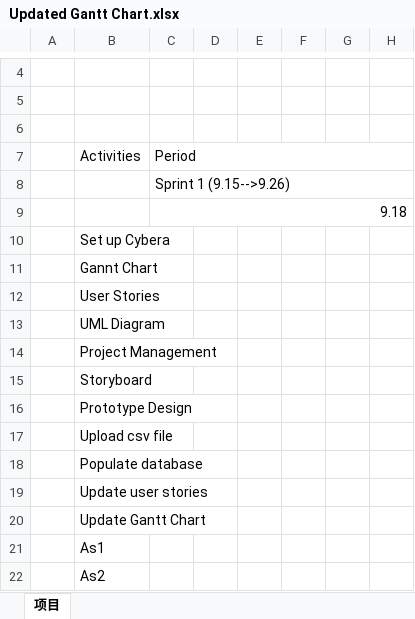
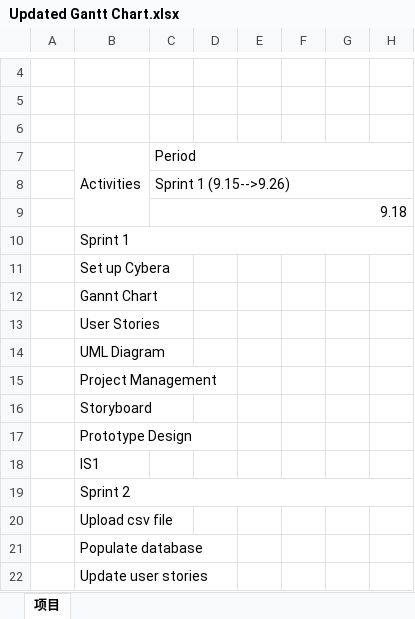
Before and after one commit to 401LearningAnalytics/Project, an Excel workbook: Sprint 2 Doc/Updated Gantt Chart.xlsx, sheet 项目, drawn as a sheet; only a part is shown, gaps mark what is left out; the shorter side is filled out with more unchanged rows; values as stored, in another font and other column widths than the file's, no cell formats; conditional formats not drawn; rows hold the shown columns only; the diff covers the shown part only; the diff names each change by its address in the sheet, - before the commit and + after, or states it on an @@ line.

```diff
--- a/Sprint 2 Doc/Updated Gantt Chart.xlsx (sheet 项目)
+++ b/Sprint 2 Doc/Updated Gantt Chart.xlsx (sheet 项目)
+B7:B9 merged
+row 10:  | Sprint 1
@@ row 25 moved to row 18: IS1 @@
+row 19:  | Sprint 2
```
Also changed, not shown: 3 added rows, 7 removed rows, 4 moved rows, 5 edited cells and merged cells elsewhere in this sheet, cell formats, 1 other file.
